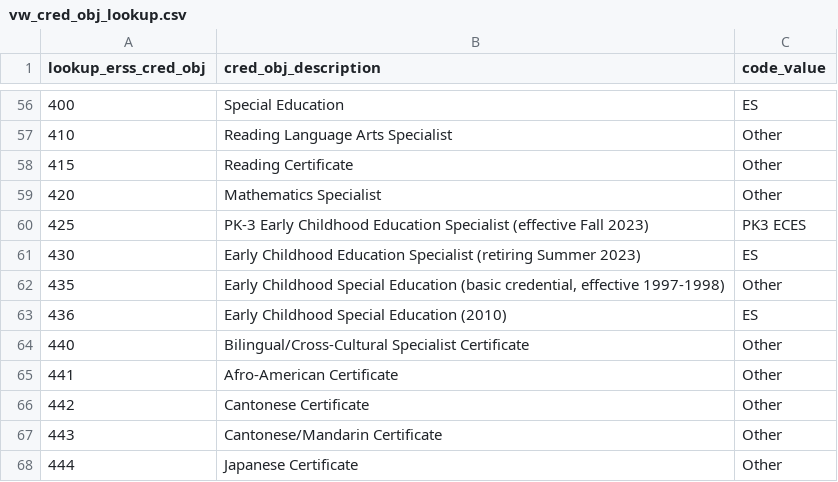
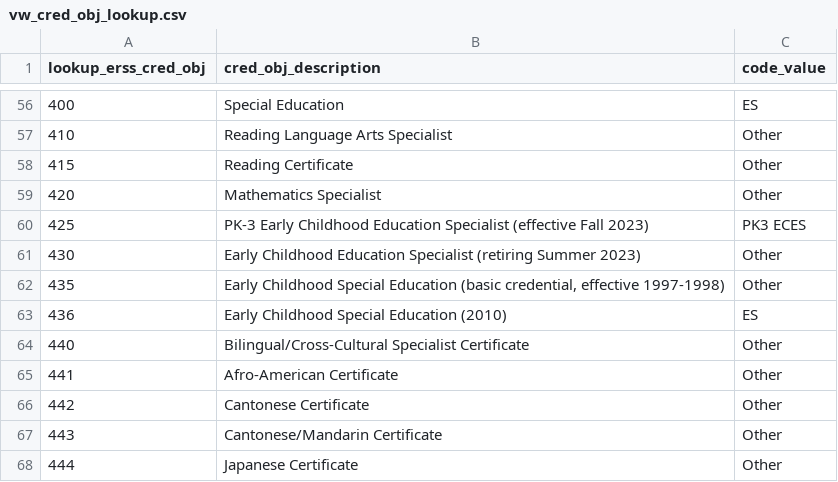
Before and after one commit to edqcenter/OpenEdQ-New-Pipeline_Data, a CSV file: lookup_tables/vw_cred_obj_lookup.csv, drawn as a sheet; only a part is shown, gaps mark what is left out.

Commit message:
modify cred_obj 430 to be "Other"

```diff
--- a/lookup_tables/vw_cred_obj_lookup.csv
+++ b/lookup_tables/vw_cred_obj_lookup.csv
@@ -60,3 +60,3 @@
 425,PK-3 Early Childhood Education Specialist (effective Fall 2023),PK3 ECES
-430,Early Childhood Education Specialist (retiring Summer 2023),ES
+430,Early Childhood Education Specialist (retiring Summer 2023),Other
 435,"Early Childhood Special Education (basic credential, effective 1997-1998)",Other
```
